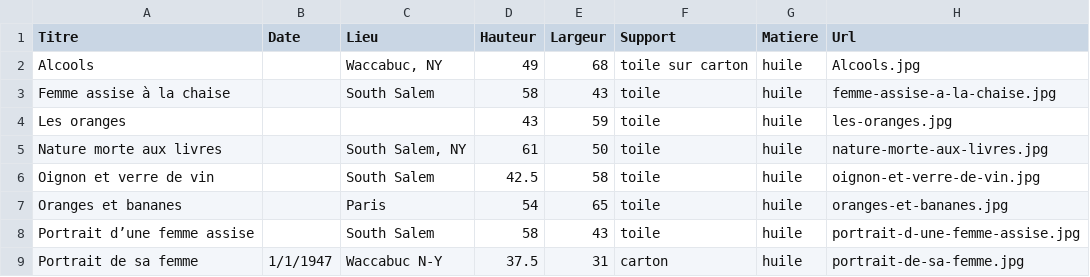
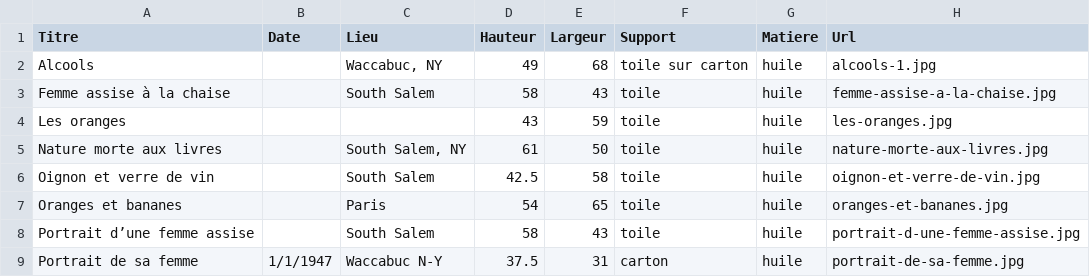
Before and after one commit to montlaur/montlaur.github.io, a CSV file: _data/annees-40.csv, drawn as a sheet.

Commit message:
alcools-1 fix

```diff
--- a/_data/annees-40.csv
+++ b/_data/annees-40.csv
@@ -1,3 +1,3 @@
 Titre,Date,Lieu,Hauteur,Largeur,Support,Matiere,Url
-"Alcools",,"Waccabuc, NY",49,68,toile sur carton,huile,"Alcools.jpg"
+"Alcools",,"Waccabuc, NY",49,68,toile sur carton,huile,"alcools-1.jpg"
 "Femme assise à la chaise",,South Salem,58,43,toile,huile,"femme-assise-a-la-chaise.jpg"
```
Also changed, not shown: 5 other files.
